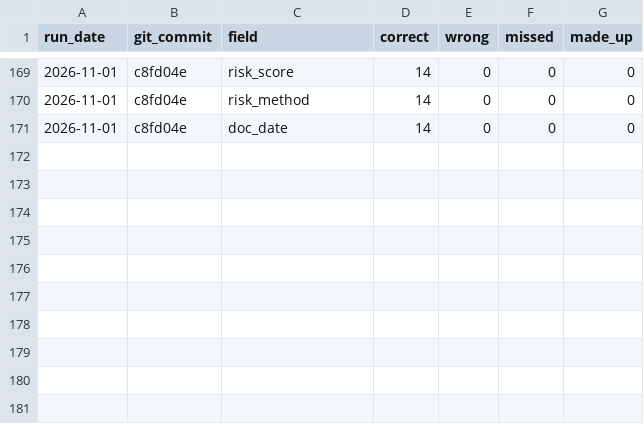
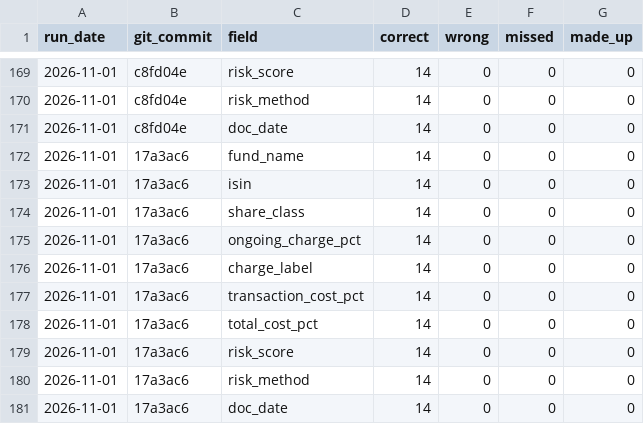
Before and after one commit to Nawaraj12345/fund-crosschecker, a CSV file: results/kid_scores.csv, drawn as a sheet; only a part is shown, gaps mark what is left out; the diff names each change by its address in the sheet, - before the commit and + after, or states it on an @@ line.

```diff
--- a/results/kid_scores.csv
+++ b/results/kid_scores.csv
+row 172: 2026-11-01 | 17a3ac6 | fund_name | 14 | 0 | 0 | 0
+row 173: 2026-11-01 | 17a3ac6 | isin | 14 | 0 | 0 | 0
+row 174: 2026-11-01 | 17a3ac6 | share_class | 14 | 0 | 0 | 0
+row 175: 2026-11-01 | 17a3ac6 | ongoing_charge_pct | 14 | 0 | 0 | 0
+row 176: 2026-11-01 | 17a3ac6 | charge_label | 14 | 0 | 0 | 0
+row 177: 2026-11-01 | 17a3ac6 | transaction_cost_pct | 14 | 0 | 0 | 0
+row 178: 2026-11-01 | 17a3ac6 | total_cost_pct | 14 | 0 | 0 | 0
+row 179: 2026-11-01 | 17a3ac6 | risk_score | 14 | 0 | 0 | 0
+row 180: 2026-11-01 | 17a3ac6 | risk_method | 14 | 0 | 0 | 0
+row 181: 2026-11-01 | 17a3ac6 | doc_date | 14 | 0 | 0 | 0
```
Also changed, not shown: results/factsheet_scores.csv, results/kiid_scores.csv, 2 other files.
